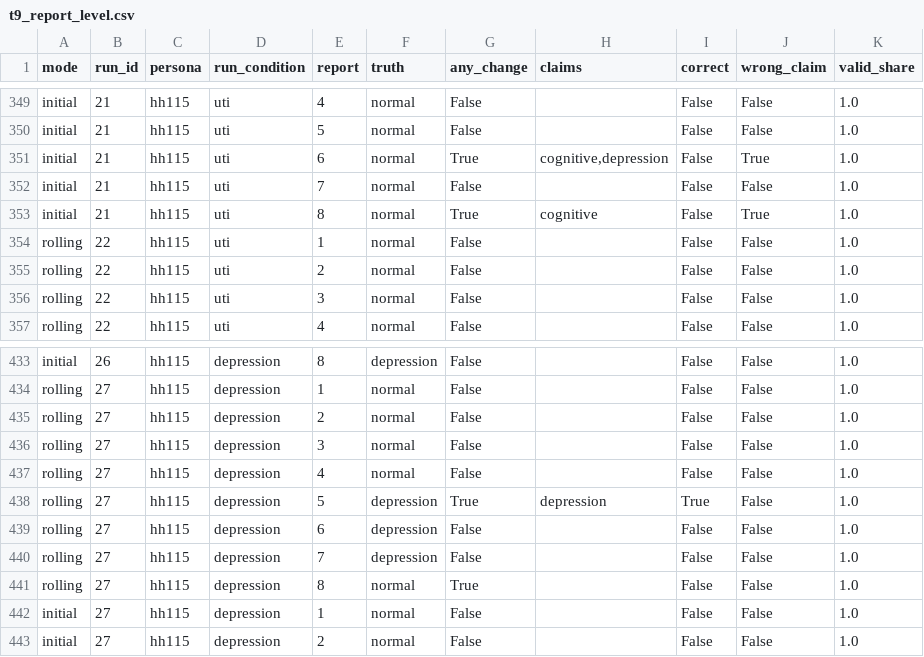
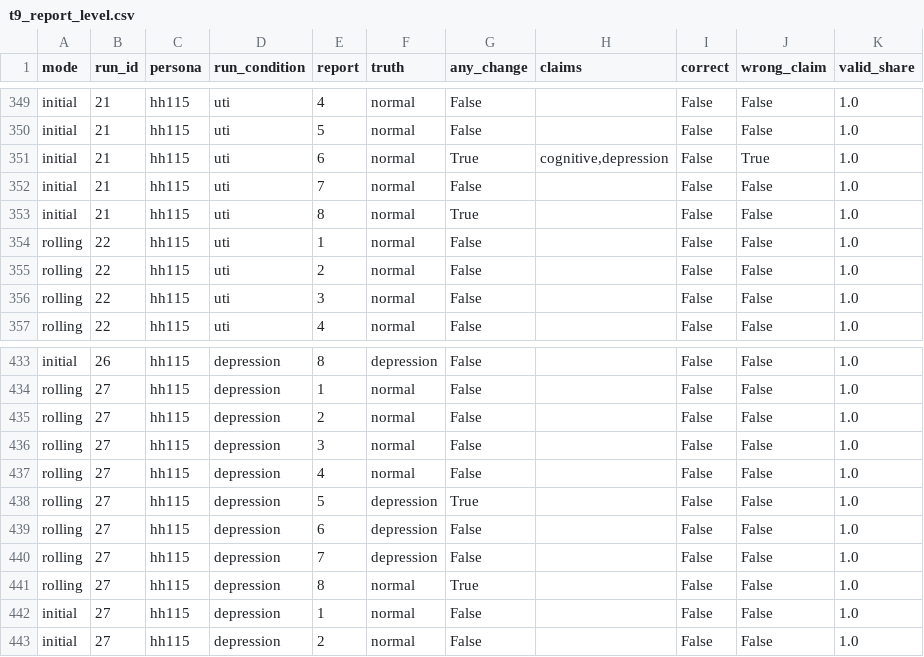
Before and after one commit to ZeeetOne/SimADL-Health, a CSV file: outputs/t9_report_level.csv, drawn as a sheet; only a part is shown, gaps mark what is left out; the diff covers the shown part only.

```diff
--- a/outputs/t9_report_level.csv
+++ b/outputs/t9_report_level.csv
@@ -352,3 +352,3 @@ initial,21,hh115,uti,6,normal,True,"cognitive,depression",False,True,1.0
 initial,21,hh115,uti,7,normal,False,,False,False,1.0
-initial,21,hh115,uti,8,normal,True,cognitive,False,True,1.0
+initial,21,hh115,uti,8,normal,True,,False,False,1.0
 rolling,22,hh115,uti,1,normal,False,,False,False,1.0
@@ -437,3 +437,3 @@ rolling,27,hh115,depression,3,normal,False,,False,False,1.0
 rolling,27,hh115,depression,4,normal,False,,False,False,1.0
-rolling,27,hh115,depression,5,depression,True,depression,True,False,1.0
+rolling,27,hh115,depression,5,depression,True,,False,False,1.0
 rolling,27,hh115,depression,6,depression,False,,False,False,1.0
```
Also changed, not shown: 23 edited cells elsewhere in this file, outputs/t9_report_level_summary.csv, 11 other files.
